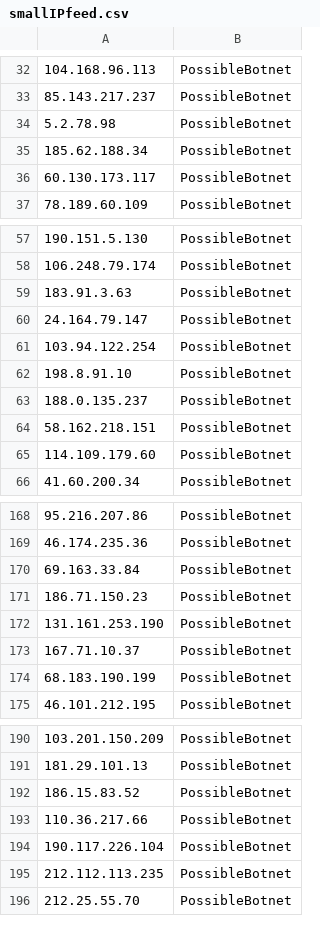
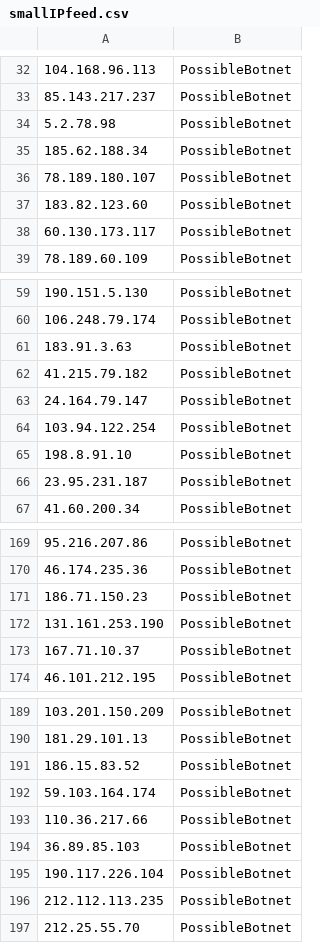
Before and after one commit to DesertFoxBG/desertfoxbg.github.io, a CSV file: smallIPfeed.csv, drawn as a sheet; only a part is shown, gaps mark what is left out; the diff covers the shown part only.

Commit message:
2020-01-16 08:11:05.704967

```diff
--- a/smallIPfeed.csv
+++ b/smallIPfeed.csv
@@ -35,2 +35,4 @@
 185.62.188.34,PossibleBotnet
+78.189.180.107,PossibleBotnet
+183.82.123.60,PossibleBotnet
 60.130.173.117,PossibleBotnet
@@ -59,2 +61,3 @@
 183.91.3.63,PossibleBotnet
+41.215.79.182,PossibleBotnet
 24.164.79.147,PossibleBotnet
@@ -62,5 +65,3 @@
 198.8.91.10,PossibleBotnet
-188.0.135.237,PossibleBotnet
-58.162.218.151,PossibleBotnet
-114.109.179.60,PossibleBotnet
+23.95.231.187,PossibleBotnet
 41.60.200.34,PossibleBotnet
@@ -169,3 +170,2 @@
 46.174.235.36,PossibleBotnet
-69.163.33.84,PossibleBotnet
 186.71.150.23,PossibleBotnet
@@ -173,3 +173,2 @@
 167.71.10.37,PossibleBotnet
-68.183.190.199,PossibleBotnet
 46.101.212.195,PossibleBotnet
@@ -192,3 +191,5 @@
 186.15.83.52,PossibleBotnet
+59.103.164.174,PossibleBotnet
 110.36.217.66,PossibleBotnet
+36.89.85.103,PossibleBotnet
 190.117.226.104,PossibleBotnet
```
Also changed, not shown: 3 added rows, 3 removed rows and 1 edited cell elsewhere in this file.
